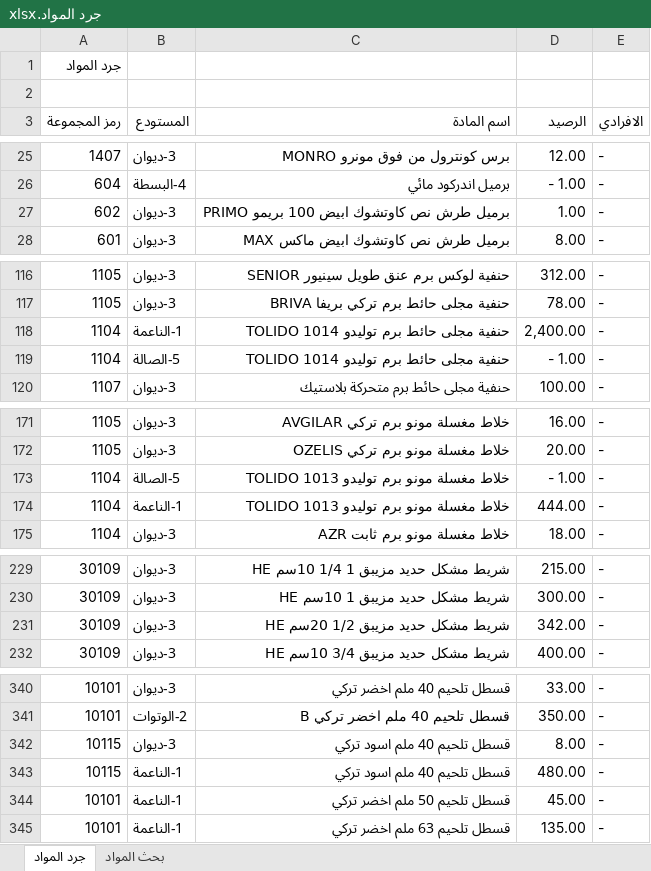
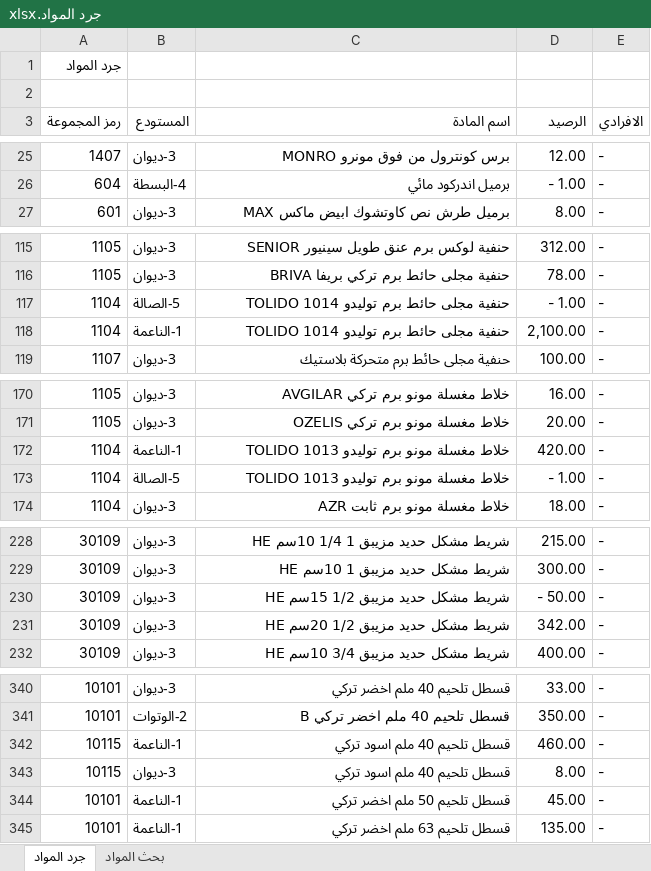
Before and after one commit to dabbousbasta/Dabbous-Al-Basta, an Excel workbook: جرد المواد.xlsx, sheet جرد المواد, drawn as a sheet; only a part is shown, gaps mark what is left out; values as stored, in another font and other column widths than the file's, no cell formats; removed rows and columns are numbered as before the commit, all else as after; the diff covers the shown part only; the diff names each change by its address in the sheet, - before the commit and + after, or states it on an @@ line.

```diff
--- a/جرد المواد.xlsx (sheet جرد المواد)
+++ b/جرد المواد.xlsx (sheet جرد المواد)
-row 27: 602 | 3-ديوان | برميل طرش نص كاوتشوك ابيض 100 بريمو PRIMO | 1.00 | -
-row 118: 1104 | 1-الناعمة | حنفية مجلى حائط برم توليدو TOLIDO 1014 | 2,400.00 | -
+row 118: 1104 | 1-الناعمة | حنفية مجلى حائط برم توليدو TOLIDO 1014 | 2,100.00 | -
+row 172: 1104 | 1-الناعمة | خلاط مغسلة مونو برم توليدو TOLIDO 1013 | 420.00 | -
-row 174: 1104 | 1-الناعمة | خلاط مغسلة مونو برم توليدو TOLIDO 1013 | 444.00 | -
+row 230: 30109 | 3-ديوان | شريط مشكل حديد مزيبق 1/2 15سم HE | - 50.00 | -
+row 342: 10115 | 1-الناعمة | قسطل تلحيم 40 ملم اسود تركي | 460.00 | -
-row 343: 10115 | 1-الناعمة | قسطل تلحيم 40 ملم اسود تركي | 480.00 | -
```
Also changed, not shown: 3 added rows, 3 removed rows, 33 moved rows and 3 edited cells elsewhere in this sheet, cell formats.
